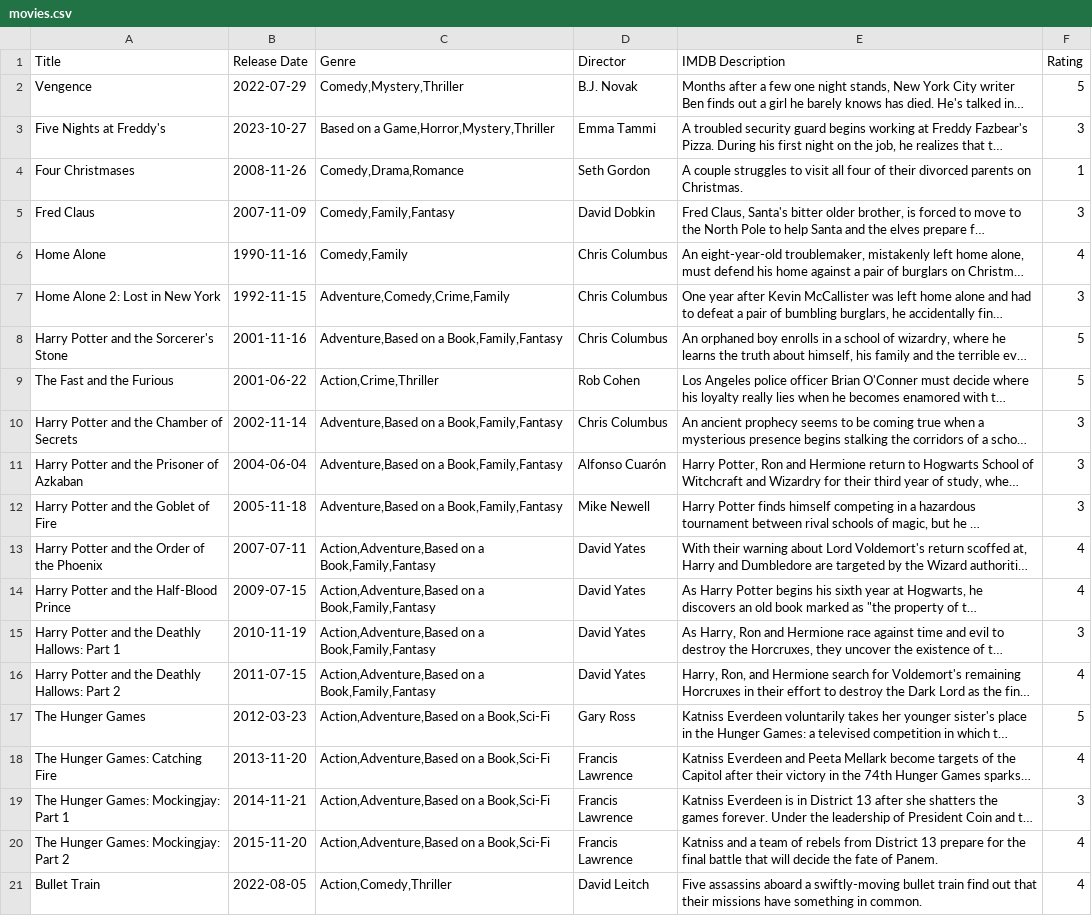
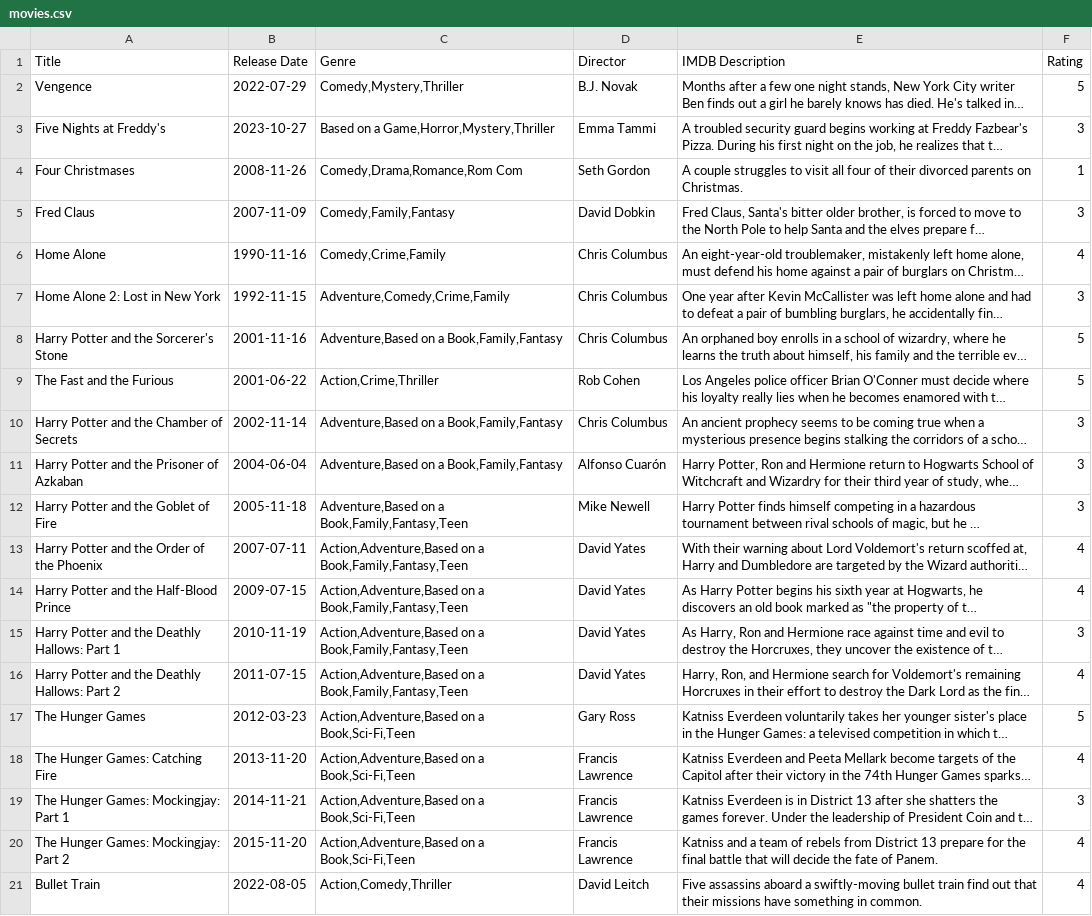
Before and after one commit to CanvasSpots/MovieReview, a CSV file: movies.csv, drawn as a sheet; long unchanged cells end in …; the diff names each change by its address in the sheet, - before the commit and + after, or states it on an @@ line.

Commit message:
Added remove node to doublylinkedlist. Revised movies and sorting files. Fixed movie sorting error.

```diff
--- a/movies.csv
+++ b/movies.csv
-C4 (Genre): Comedy,Drama,Romance
+C4 (Genre): Comedy,Drama,Romance,Rom Com
-C6 (Genre): Comedy,Family
+C6 (Genre): Comedy,Crime,Family
-C12 (Genre): Adventure,Based on a Book,Family,Fantasy
+C12 (Genre): Adventure,Based on a Book,Family,Fantasy,Teen
-C13:C16 (Genre): …on a Book,Family,Fantasy
+C13:C16 (Genre): …on a Book,Family,Fantasy,Teen
-C17:C20 (Genre): Action,Adventure,Based on a Book,Sci-Fi
+C17:C20 (Genre): Action,Adventure,Based on a Book,Sci-Fi,Teen
```
Also changed, not shown: sorting.csv, 2 other files.
